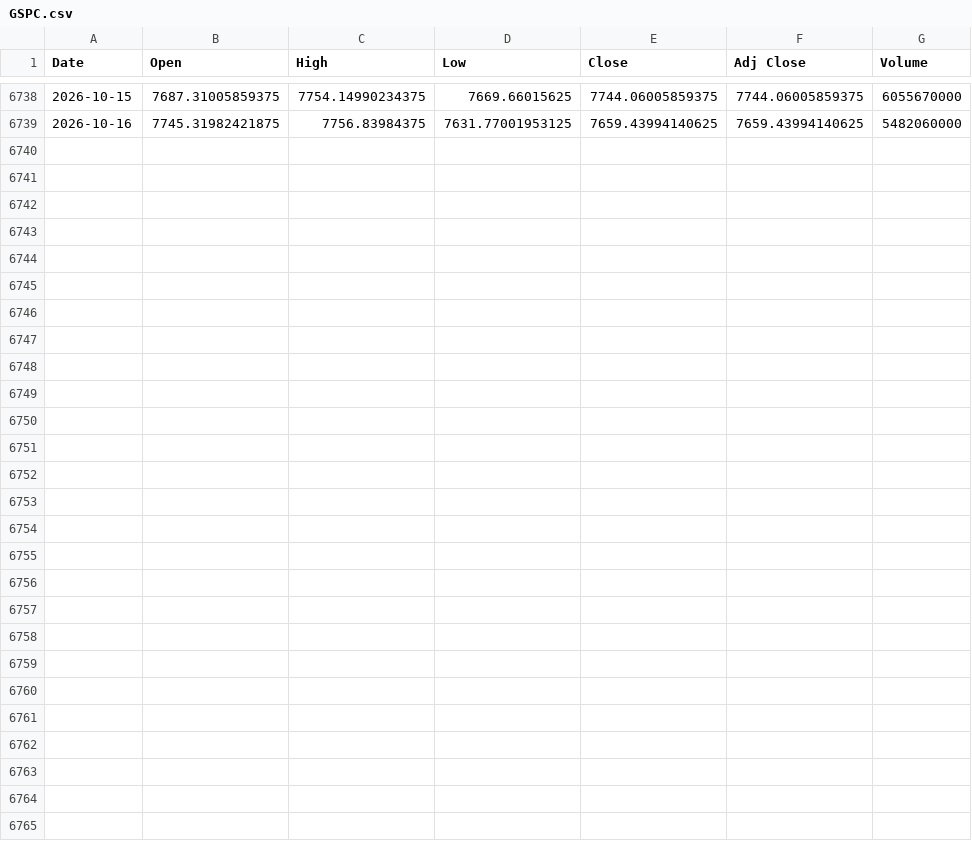
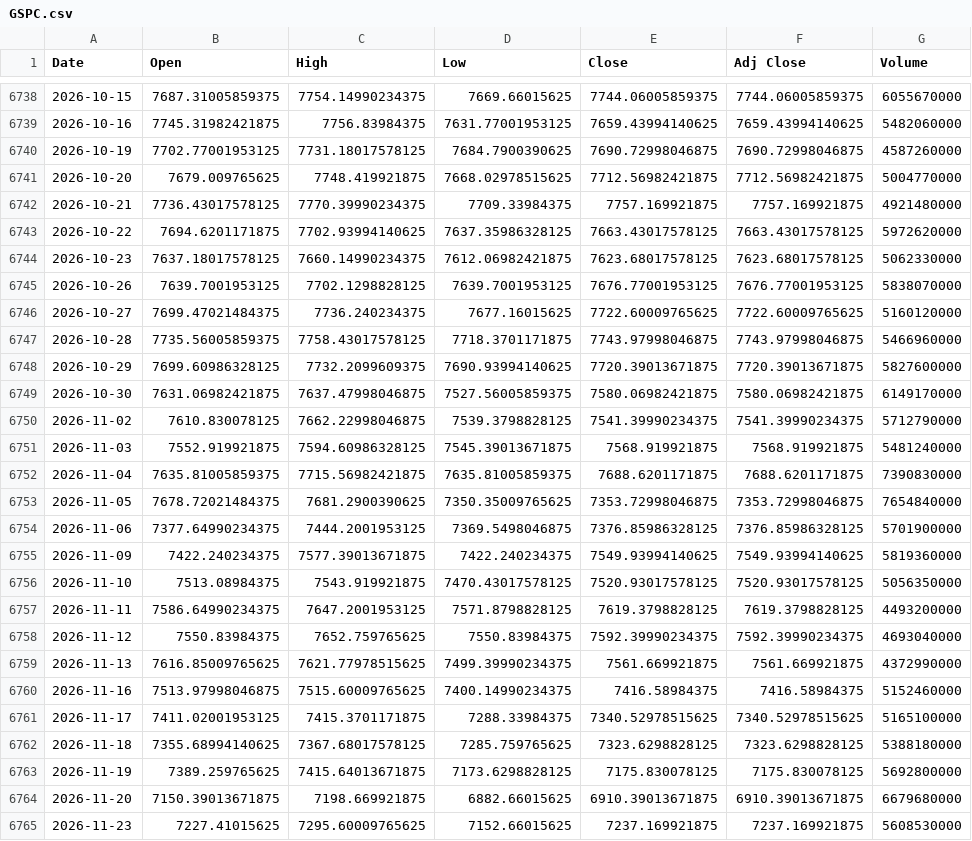
Before and after one commit to TanishqBhosle/Stock-Trend-Forecaster, a CSV file: backend/data/GSPC.csv, drawn as a sheet; only a part is shown, gaps mark what is left out; the diff names each change by its address in the sheet, - before the commit and + after, or states it on an @@ line.

Commit message:
feat: integrate Nov 2026 data, calibrate backtest triggers, resolve empty CSS rules, and add OJT logbook

```diff
--- a/backend/data/GSPC.csv
+++ b/backend/data/GSPC.csv
+row 6740: 2026-10-19 | 7702.77001953125 | 7731.18017578125 | 7684.7900390625 | 7690.72998046875 | 7690.72998046875 | 4587260000
+row 6741: 2026-10-20 | 7679.009765625 | 7748.419921875 | 7668.02978515625 | 7712.56982421875 | 7712.56982421875 | 5004770000
+row 6742: 2026-10-21 | 7736.43017578125 | 7770.39990234375 | 7709.33984375 | 7757.169921875 | 7757.169921875 | 4921480000
+row 6743: 2026-10-22 | 7694.6201171875 | 7702.93994140625 | 7637.35986328125 | 7663.43017578125 | 7663.43017578125 | 5972620000
+row 6744: 2026-10-23 | 7637.18017578125 | 7660.14990234375 | 7612.06982421875 | 7623.68017578125 | 7623.68017578125 | 5062330000
+row 6745: 2026-10-26 | 7639.7001953125 | 7702.1298828125 | 7639.7001953125 | 7676.77001953125 | 7676.77001953125 | 5838070000
+row 6746: 2026-10-27 | 7699.47021484375 | 7736.240234375 | 7677.16015625 | 7722.60009765625 | 7722.60009765625 | 5160120000
+row 6747: 2026-10-28 | 7735.56005859375 | 7758.43017578125 | 7718.3701171875 | 7743.97998046875 | 7743.97998046875 | 5466960000
+row 6748: 2026-10-29 | 7699.60986328125 | 7732.2099609375 | 7690.93994140625 | 7720.39013671875 | 7720.39013671875 | 5827600000
+row 6749: 2026-10-30 | 7631.06982421875 | 7637.47998046875 | 7527.56005859375 | 7580.06982421875 | 7580.06982421875 | 6149170000
+row 6750: 2026-11-02 | 7610.830078125 | 7662.22998046875 | 7539.3798828125 | 7541.39990234375 | 7541.39990234375 | 5712790000
+row 6751: 2026-11-03 | 7552.919921875 | 7594.60986328125 | 7545.39013671875 | 7568.919921875 | 7568.919921875 | 5481240000
+row 6752: 2026-11-04 | 7635.81005859375 | 7715.56982421875 | 7635.81005859375 | 7688.6201171875 | 7688.6201171875 | 7390830000
+row 6753: 2026-11-05 | 7678.72021484375 | 7681.2900390625 | 7350.35009765625 | 7353.72998046875 | 7353.72998046875 | 7654840000
+row 6754: 2026-11-06 | 7377.64990234375 | 7444.2001953125 | 7369.5498046875 | 7376.85986328125 | 7376.85986328125 | 5701900000
+row 6755: 2026-11-09 | 7422.240234375 | 7577.39013671875 | 7422.240234375 | 7549.93994140625 | 7549.93994140625 | 5819360000
+row 6756: 2026-11-10 | 7513.08984375 | 7543.919921875 | 7470.43017578125 | 7520.93017578125 | 7520.93017578125 | 5056350000
+row 6757: 2026-11-11 | 7586.64990234375 | 7647.2001953125 | 7571.8798828125 | 7619.3798828125 | 7619.3798828125 | 4493200000
+row 6758: 2026-11-12 | 7550.83984375 | 7652.759765625 | 7550.83984375 | 7592.39990234375 | 7592.39990234375 | 4693040000
+row 6759: 2026-11-13 | 7616.85009765625 | 7621.77978515625 | 7499.39990234375 | 7561.669921875 | 7561.669921875 | 4372990000
+row 6760: 2026-11-16 | 7513.97998046875 | 7515.60009765625 | 7400.14990234375 | 7416.58984375 | 7416.58984375 | 5152460000
+row 6761: 2026-11-17 | 7411.02001953125 | 7415.3701171875 | 7288.33984375 | 7340.52978515625 | 7340.52978515625 | 5165100000
+row 6762: 2026-11-18 | 7355.68994140625 | 7367.68017578125 | 7285.759765625 | 7323.6298828125 | 7323.6298828125 | 5388180000
+row 6763: 2026-11-19 | 7389.259765625 | 7415.64013671875 | 7173.6298828125 | 7175.830078125 | 7175.830078125 | 5692800000
+row 6764: 2026-11-20 | 7150.39013671875 | 7198.669921875 | 6882.66015625 | 6910.39013671875 | 6910.39013671875 | 6679680000
+row 6765: 2026-11-23 | 7227.41015625 | 7295.60009765625 | 7152.66015625 | 7237.169921875 | 7237.169921875 | 5608530000
```
Also changed, not shown: 14 other files.
